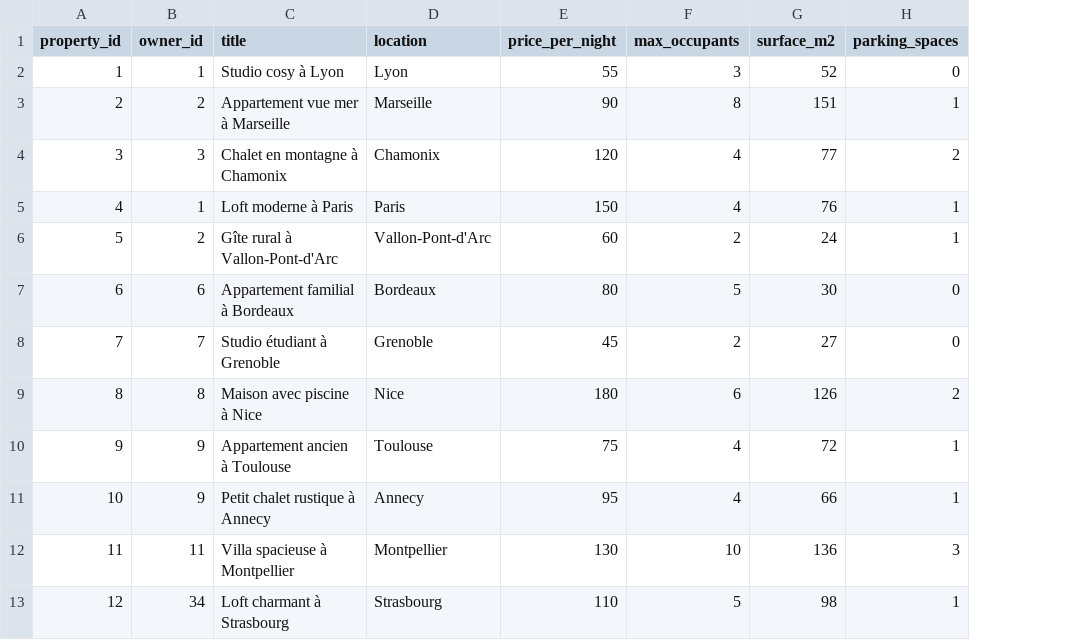
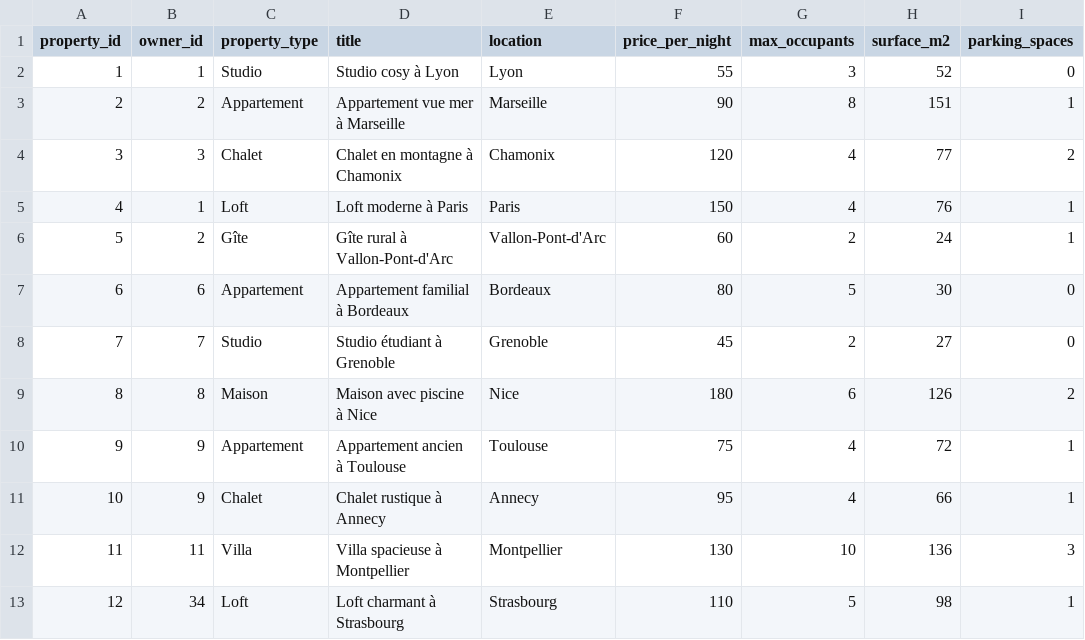
Before and after one commit to jducrey/2025-BI-PostgreSQL_Homebase_Rental, a CSV file: datas/properties.csv, drawn as a sheet; only a part is shown; addresses are those after the commit; the diff names each change by its address in the sheet, - before the commit and + after, or states it on an @@ line.

Commit message:
Ajout d'une colonne property_type à la table properties, pour représenter le type de logement

```diff
--- a/datas/properties.csv
+++ b/datas/properties.csv
+column C (property_type), rows 2-13: Studio | Appartement | Chalet | Loft | Gîte | Appartement | Studio | Maison | Appartement | Chalet | Villa | Loft
-D11 (title): Petit chalet rustique à Annecy
+D11 (title): Chalet rustique à Annecy
```
Also changed, not shown: 2 other files.
